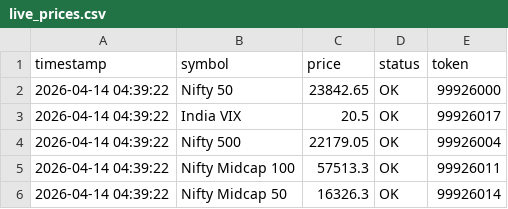
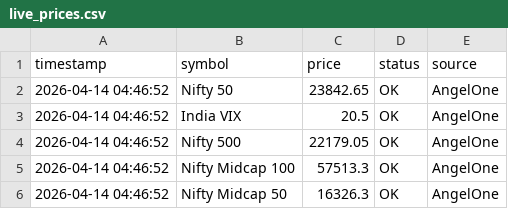
Before and after one commit to abhiarjun231-netizen/Engine-A-Dashboard, a CSV file: data/live_prices.csv, drawn as a sheet.

```diff
--- a/data/live_prices.csv
+++ b/data/live_prices.csv
@@ -1,6 +1,6 @@
-timestamp,symbol,price,status,token
-2026-04-14 04:39:22,Nifty 50,23842.65,OK,99926000
-2026-04-14 04:39:22,India VIX,20.5,OK,99926017
-2026-04-14 04:39:22,Nifty 500,22179.05,OK,99926004
-2026-04-14 04:39:22,Nifty Midcap 100,57513.3,OK,99926011
-2026-04-14 04:39:22,Nifty Midcap 50,16326.3,OK,99926014
+timestamp,symbol,price,status,source
+2026-04-14 04:46:52,Nifty 50,23842.65,OK,AngelOne
+2026-04-14 04:46:52,India VIX,20.5,OK,AngelOne
+2026-04-14 04:46:52,Nifty 500,22179.05,OK,AngelOne
+2026-04-14 04:46:52,Nifty Midcap 100,57513.3,OK,AngelOne
+2026-04-14 04:46:52,Nifty Midcap 50,16326.3,OK,AngelOne
```
Also changed, not shown: 1 other file.
